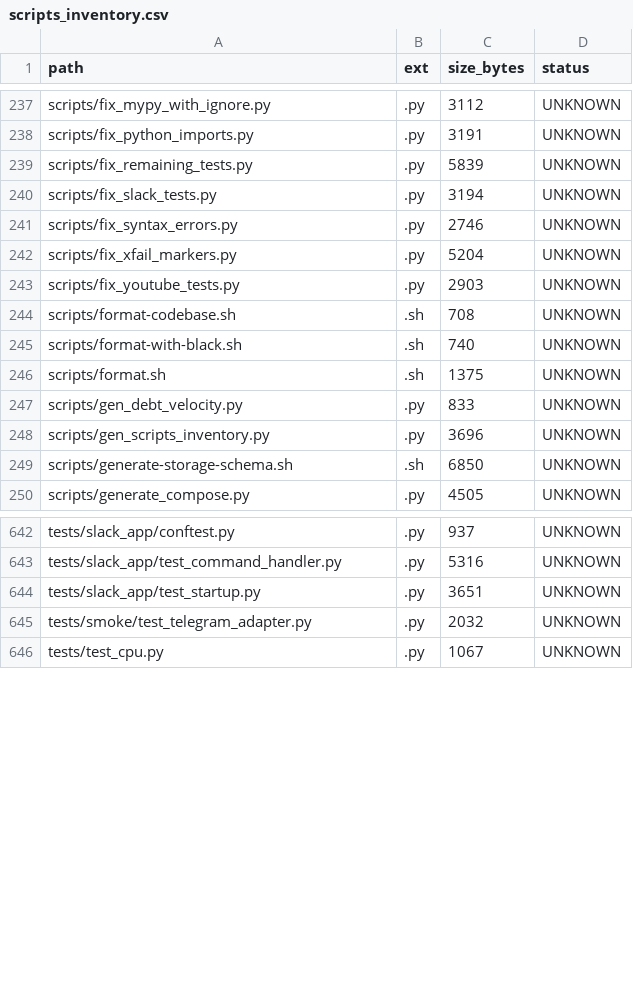
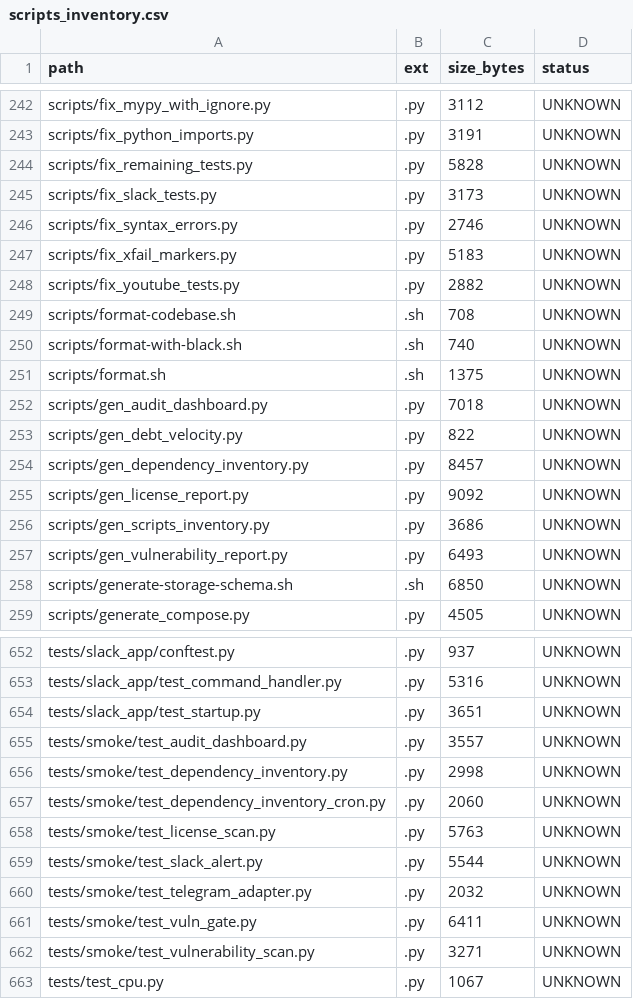
Before and after one commit to locotoki/alfred-agent-platform-v2, a CSV file: metrics/scripts_inventory.csv, drawn as a sheet; only a part is shown, gaps mark what is left out; the diff covers the shown part only.

Commit message:
feat(metrics): age-based CVE waivers & Slack alerts (DA-008)
* Introduces CVE-gate waiver logic (age ≥ 30 days)
* Adds Slack notification utilities
* Extracts reusable schema + Slack helpers
* Reduces DA-008 diff to ≤ 350 LOC

```diff
--- a/metrics/scripts_inventory.csv
+++ b/metrics/scripts_inventory.csv
@@ -238,7 +243,7 @@ scripts/fix_mypy_with_ignore.py,.py,3112,UNKNOWN
 scripts/fix_python_imports.py,.py,3191,UNKNOWN
-scripts/fix_remaining_tests.py,.py,5839,UNKNOWN
-scripts/fix_slack_tests.py,.py,3194,UNKNOWN
+scripts/fix_remaining_tests.py,.py,5828,UNKNOWN
+scripts/fix_slack_tests.py,.py,3173,UNKNOWN
 scripts/fix_syntax_errors.py,.py,2746,UNKNOWN
-scripts/fix_xfail_markers.py,.py,5204,UNKNOWN
-scripts/fix_youtube_tests.py,.py,2903,UNKNOWN
+scripts/fix_xfail_markers.py,.py,5183,UNKNOWN
+scripts/fix_youtube_tests.py,.py,2882,UNKNOWN
 scripts/format-codebase.sh,.sh,708,UNKNOWN
@@ -246,4 +251,8 @@ scripts/format-with-black.sh,.sh,740,UNKNOWN
 scripts/format.sh,.sh,1375,UNKNOWN
-scripts/gen_debt_velocity.py,.py,833,UNKNOWN
-scripts/gen_scripts_inventory.py,.py,3696,UNKNOWN
+scripts/gen_audit_dashboard.py,.py,7018,UNKNOWN
+scripts/gen_debt_velocity.py,.py,822,UNKNOWN
+scripts/gen_dependency_inventory.py,.py,8457,UNKNOWN
+scripts/gen_license_report.py,.py,9092,UNKNOWN
+scripts/gen_scripts_inventory.py,.py,3686,UNKNOWN
+scripts/gen_vulnerability_report.py,.py,6493,UNKNOWN
 scripts/generate-storage-schema.sh,.sh,6850,UNKNOWN
@@ -644,3 +654,10 @@ tests/slack_app/test_command_handler.py,.py,5316,UNKNOWN
 tests/slack_app/test_startup.py,.py,3651,UNKNOWN
+tests/smoke/test_audit_dashboard.py,.py,3557,UNKNOWN
+tests/smoke/test_dependency_inventory.py,.py,2998,UNKNOWN
+tests/smoke/test_dependency_inventory_cron.py,.py,2060,UNKNOWN
+tests/smoke/test_license_scan.py,.py,5763,UNKNOWN
+tests/smoke/test_slack_alert.py,.py,5544,UNKNOWN
 tests/smoke/test_telegram_adapter.py,.py,2032,UNKNOWN
+tests/smoke/test_vuln_gate.py,.py,6411,UNKNOWN
+tests/smoke/test_vulnerability_scan.py,.py,3271,UNKNOWN
 tests/test_cpu.py,.py,1067,UNKNOWN
```
Also changed, not shown: 6 added rows and 14 edited cells elsewhere in this file, 57 other files.
